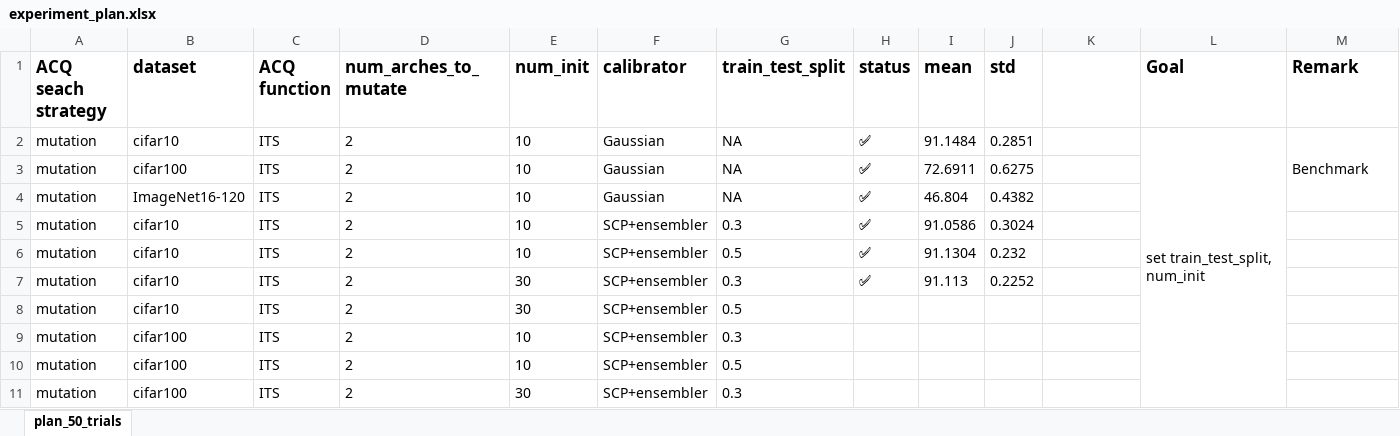
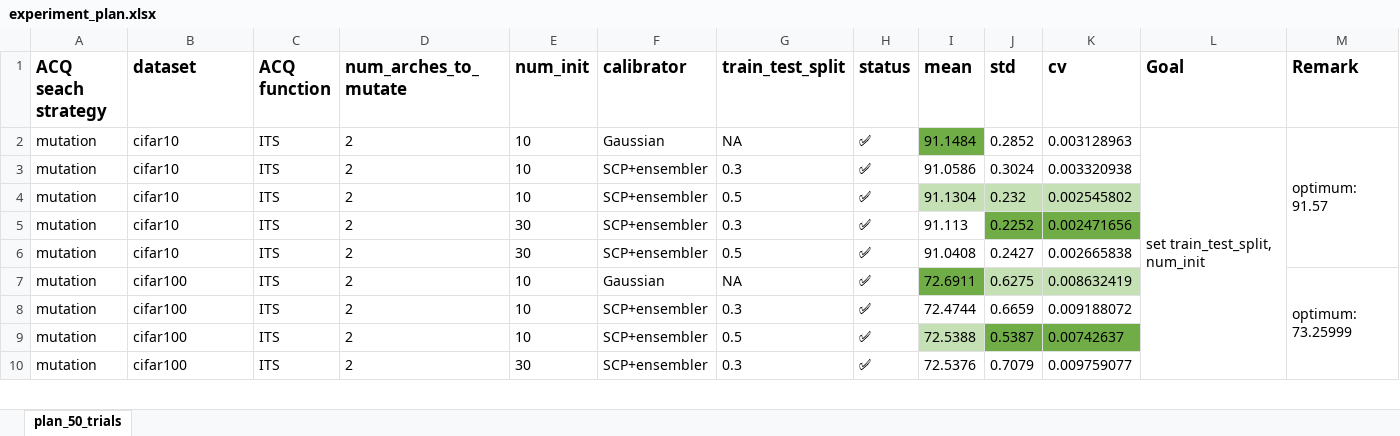
Before and after one commit to chengc823/Thesis, an Excel workbook: report/experiment_plan.xlsx, sheet plan_50_trials, drawn as a sheet; only a part is shown; values as stored, in another font and other column widths than the file's, no borders; removed rows and columns are numbered as before the commit, all else as after; the diff covers the shown part only; the diff names each change by its address in the sheet, - before the commit and + after, or states it on an @@ line.

Commit message:
fix typo and update experiment_plan

```diff
--- a/report/experiment_plan.xlsx (sheet plan_50_trials)
+++ b/report/experiment_plan.xlsx (sheet plan_50_trials)
-K1: (empty)
+K1: cv
-I2 fill: none
+I2 fill: #70AD47
-J2 (std): 0.2851
+J2 (std): 0.2852
-K2 (cv): (empty)
+K2 (cv): 0.003128963
-M2 (Remark): Benchmark
+M2 (Remark): optimum: 91.57
-M2:M4 merged
+M2:M6 merged
-row 3: mutation | cifar100 | ITS | 2 | 10 | Gaussian | NA | ✅ | 72.6911 | 0.6275
-row 4: mutation | ImageNet16-120 | ITS | 2 | 10 | Gaussian | NA | ✅ | 46.804 | 0.4382
-K3 (cv): (empty)
+K3 (cv): 0.003320938
-I4:K4 fill: none
+I4:K4 fill: #C5E0B4
-K4 (cv): (empty)
+K4 (cv): 0.002545802
-J5:K5 fill: none
+J5:K5 fill: #70AD47
-K5 (cv): (empty)
+K5 (cv): 0.002471656
-H6 (status): (empty)
+H6 (status): ✅
-I6 (mean): (empty)
+I6 (mean): 91.0408
-J6 (std): (empty)
+J6 (std): 0.2427
-K6 (cv): (empty)
+K6 (cv): 0.002665838
+row 7: mutation | cifar100 | ITS | 2 | 10 | Gaussian | NA | ✅ | 72.6911 | 0.6275 | 0.008632419 |  | optimum: 73.25999
-H8:H10 (status): (empty)
+H8:H10 (status): ✅
-I8 (mean): (empty)
+I8 (mean): 72.4744
-J8 (std): (empty)
+J8 (std): 0.6659
-K8 (cv): (empty)
+K8 (cv): 0.009188072
-I9 (mean): (empty)
+I9 (mean): 72.5388
-I9 fill: none
+I9 fill: #C5E0B4
-J9 (std): (empty)
+J9 (std): 0.5387
-J9:K9 fill: none
+J9:K9 fill: #70AD47
-K9 (cv): (empty)
+K9 (cv): 0.00742637
-I10 (mean): (empty)
+I10 (mean): 72.5376
-J10 (std): (empty)
+J10 (std): 0.7079
-K10 (cv): (empty)
+K10 (cv): 0.009759077
```
Also changed, not shown: 2 added rows, 1 removed row, 50 edited cells, cell formats and merged cells elsewhere in this sheet, 3 other files.
